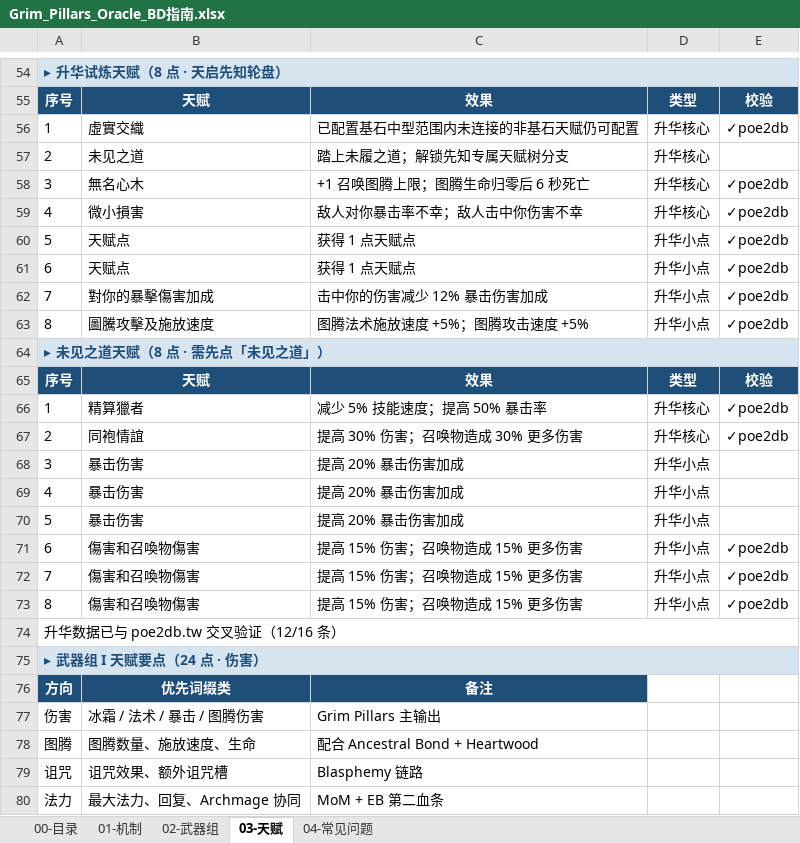
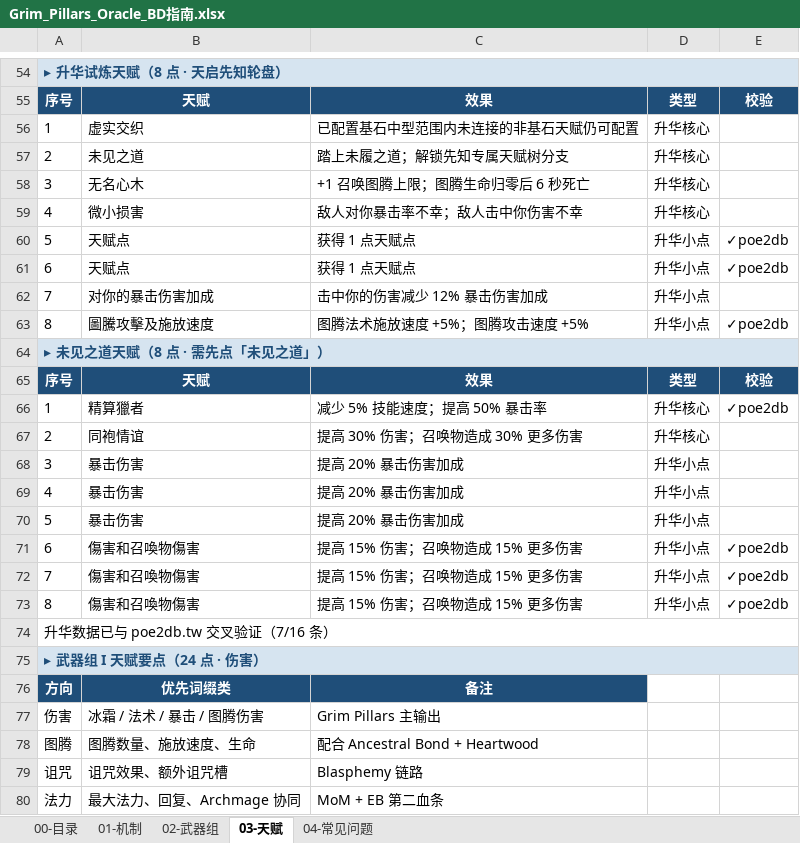
Before and after one commit to chalo0518-ctrl/CLADOS_POE2_BDG-UILDING, an Excel workbook: Grim_Pillars_Oracle_BD指南.xlsx, sheet 03-天赋, drawn as a sheet; only a part is shown, gaps mark what is left out; values as stored, in another font and other column widths than the file's, no borders; charts and pictures not drawn; the diff names each change by its address in the sheet, - before the commit and + after, or states it on an @@ line.

```diff
--- a/Grim_Pillars_Oracle_BD指南.xlsx (sheet 03-天赋)
+++ b/Grim_Pillars_Oracle_BD指南.xlsx (sheet 03-天赋)
-B56: 虛實交織
+B56: 虚实交织
-E56: ✓poe2db
+E56: (empty)
-B58: 無名心木
+B58: 无名心木
-E58:E59: ✓poe2db
+E58:E59: (empty)
-B59: 微小損害
+B59: 微小损害
-B62: 對你的暴擊傷害加成
+B62: 对你的暴击伤害加成
-E62: ✓poe2db
+E62: (empty)
-B67: 同袍情誼
+B67: 同袍情谊
-E67: ✓poe2db
+E67: (empty)
-A74: 升华数据已与 poe2db.tw 交叉验证（12/16 条）
+A74: 升华数据已与 poe2db.tw 交叉验证（7/16 条）
```
Also changed, not shown: sheet 02-武器组, charts or pictures, Coiling_Bolts_Blood_Mage_BD指南.xlsx, 瓶与井世界观树状图.xlsx, 18 other files.
